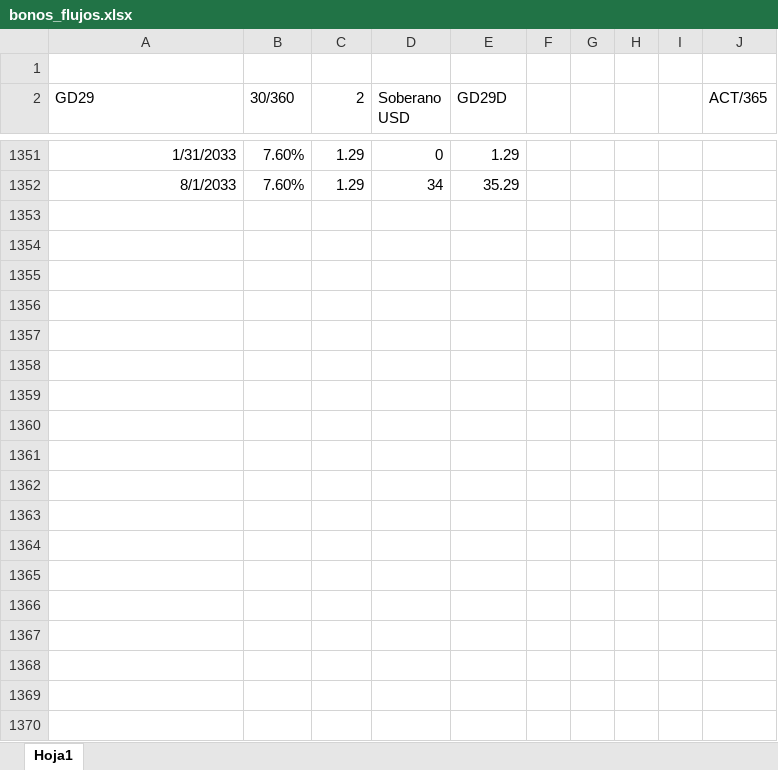
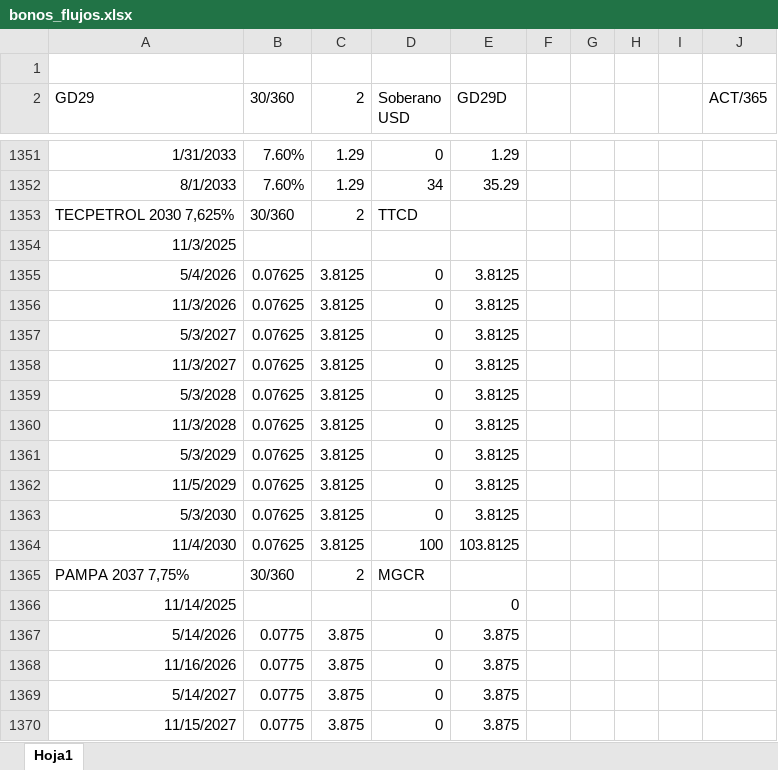
Before and after one commit to satiagoar/calculadora-bonos, an Excel workbook: bonos_flujos.xlsx, sheet Hoja1, drawn as a sheet; only a part is shown, gaps mark what is left out; values as stored, in another font and other column widths than the file's, no borders; the diff covers the shown part only; the diff names each change by its address in the sheet, - before the commit and + after, or states it on an @@ line.

```diff
--- a/bonos_flujos.xlsx (sheet Hoja1)
+++ b/bonos_flujos.xlsx (sheet Hoja1)
+row 1353: TECPETROL 2030 7,625% | 30/360 | 2 | TTCD
+row 1354: 11/3/2025
+row 1355: 5/4/2026 | 0.07625 | 3.8125 | 0 | 3.8125
+row 1356: 11/3/2026 | 0.07625 | 3.8125 | 0 | 3.8125
+row 1357: 5/3/2027 | 0.07625 | 3.8125 | 0 | 3.8125
+row 1358: 11/3/2027 | 0.07625 | 3.8125 | 0 | 3.8125
+row 1359: 5/3/2028 | 0.07625 | 3.8125 | 0 | 3.8125
+row 1360: 11/3/2028 | 0.07625 | 3.8125 | 0 | 3.8125
+row 1361: 5/3/2029 | 0.07625 | 3.8125 | 0 | 3.8125
+row 1362: 11/5/2029 | 0.07625 | 3.8125 | 0 | 3.8125
+row 1363: 5/3/2030 | 0.07625 | 3.8125 | 0 | 3.8125
+row 1364: 11/4/2030 | 0.07625 | 3.8125 | 100 | 103.8125
+row 1365: PAMPA 2037 7,75% | 30/360 | 2 | MGCR
+row 1366: 11/14/2025 |  |  |  | 0
+row 1367: 5/14/2026 | 0.0775 | 3.875 | 0 | 3.875
+row 1368: 11/16/2026 | 0.0775 | 3.875 | 0 | 3.875
+row 1369: 5/14/2027 | 0.0775 | 3.875 | 0 | 3.875
+row 1370: 11/15/2027 | 0.0775 | 3.875 | 0 | 3.875
```
Also changed, not shown: 55 added rows elsewhere in this sheet, 1 other file.
